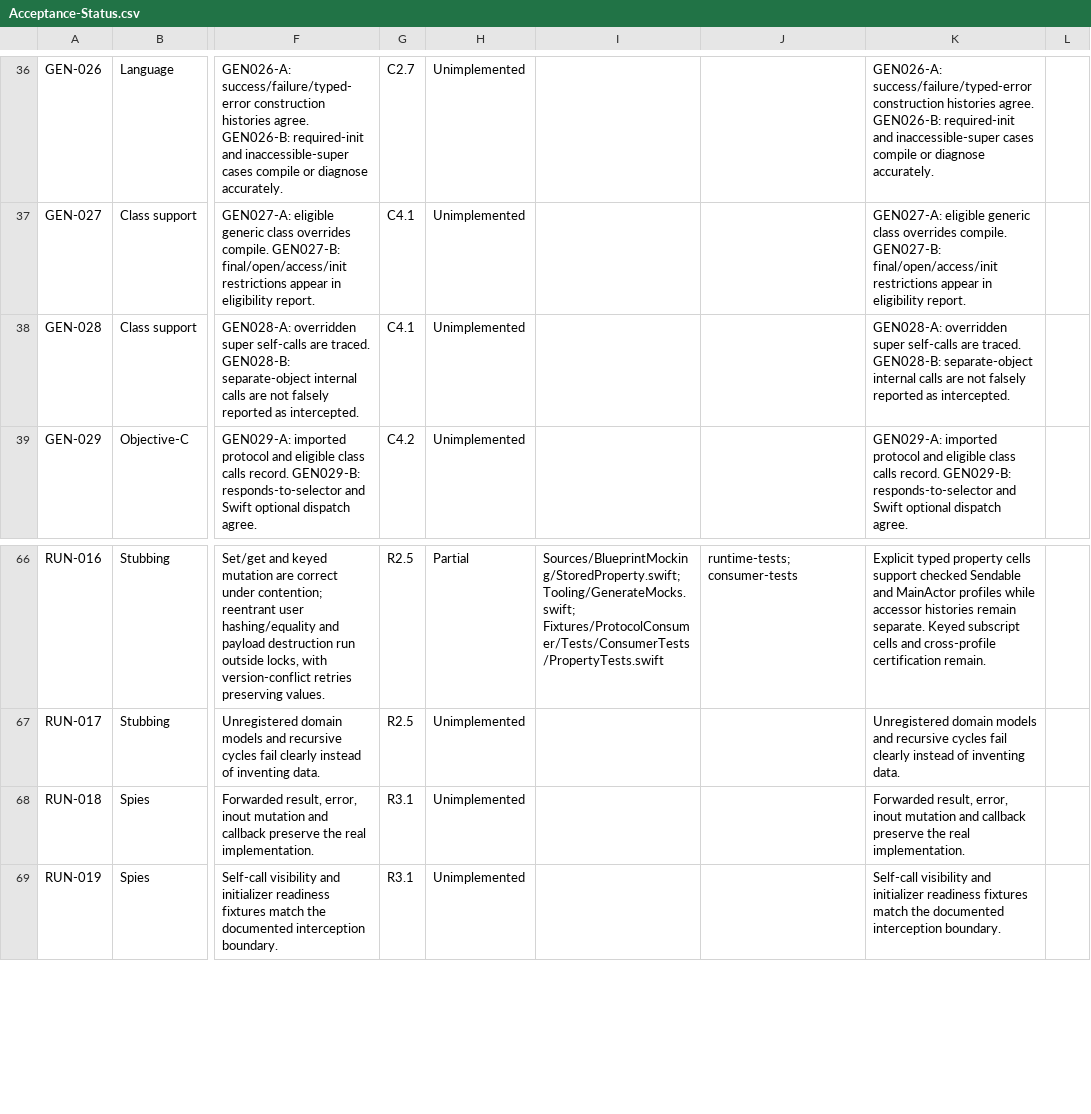
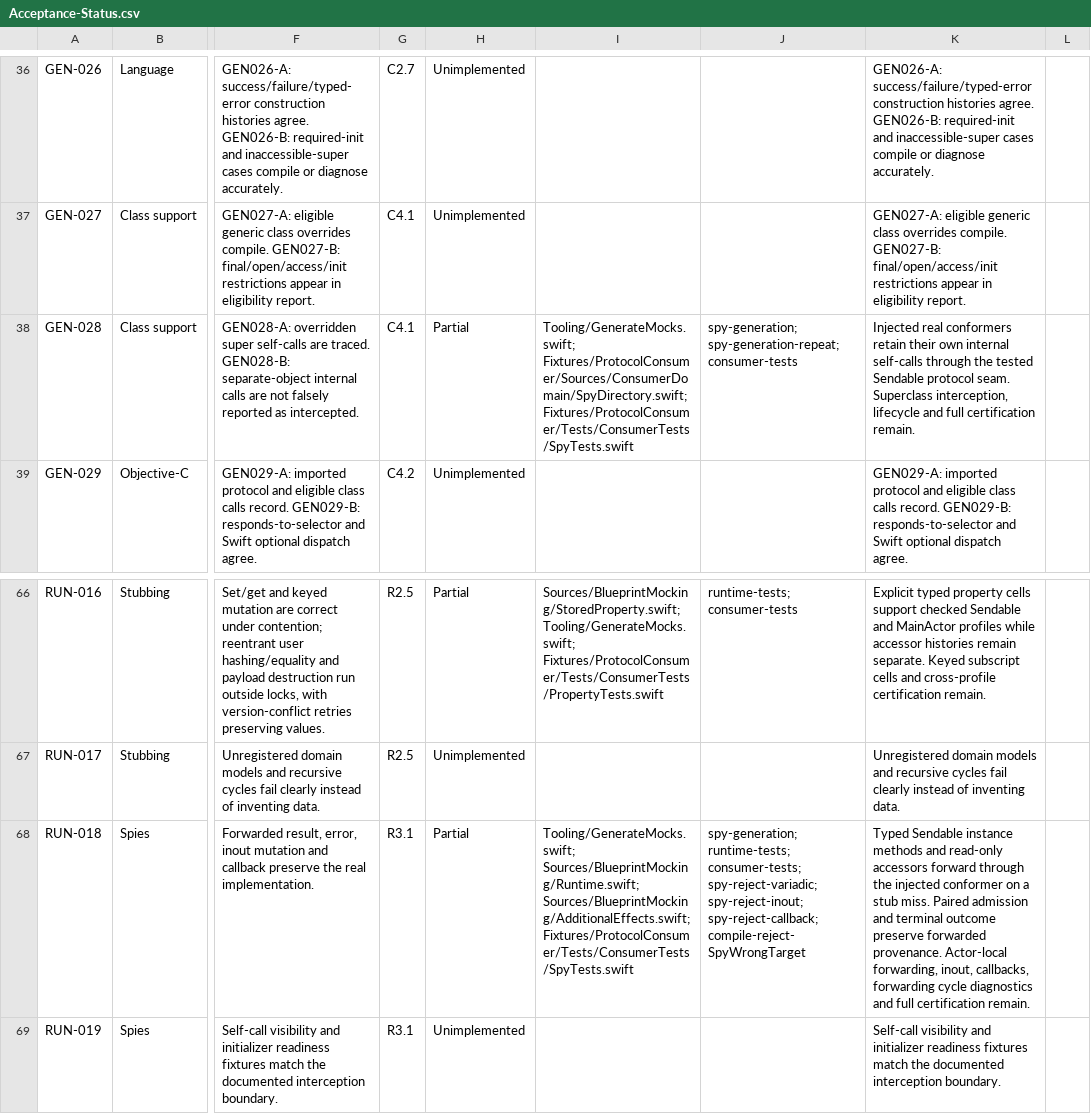
Before and after one commit to trianstudios/blueprint-swift-mocking-framework, a CSV file: Docs/Acceptance-Status.csv, drawn as a sheet; only a part is shown, gaps mark what is left out; the diff names each change by its address in the sheet, - before the commit and + after, or states it on an @@ line.

Commit message:
Milestone 59: forward checked protocol spies to real conformers

```diff
--- a/Docs/Acceptance-Status.csv
+++ b/Docs/Acceptance-Status.csv
-H38: Unimplemented
+H38: Partial
-I38: (empty)
+I38: Tooling/GenerateMocks.swift; Fixtures/ProtocolConsumer/Sources/ConsumerDomain/SpyDirectory.swift; Fixtures/ProtocolConsumer/Tests/ConsumerTests/SpyTests.swift
-J38: (empty)
+J38: spy-generation; spy-generation-repeat; consumer-tests
-K38: GEN028-A: overridden super self-calls are traced. GEN028-B: separate-object internal calls are not falsely reported as intercepted.
+K38: Injected real conformers retain their own internal self-calls through the tested Sendable protocol seam. Superclass interception, lifecycle and full certification remain.
-H68: Unimplemented
+H68: Partial
-I68: (empty)
+I68: Tooling/GenerateMocks.swift; Sources/BlueprintMocking/Runtime.swift; Sources/BlueprintMocking/AdditionalEffects.swift; Fixtures/ProtocolConsumer/Tests/ConsumerTests/SpyTests.swift
-J68: (empty)
+J68: spy-generation; runtime-tests; consumer-tests; spy-reject-variadic; spy-reject-inout; spy-reject-callback; compile-reject-SpyWrongTarget
-K68: Forwarded result, error, inout mutation and callback preserve the real implementation.
+K68: Typed Sendable instance methods and read-only accessors forward through the injected conformer on a stub miss. Paired admission and terminal outcome preserve forwarded provenance. Actor-local forwarding, inout, callbacks, forwarding cycle diagnostics and full certification remain.
```
Also changed, not shown: 11 other files.
